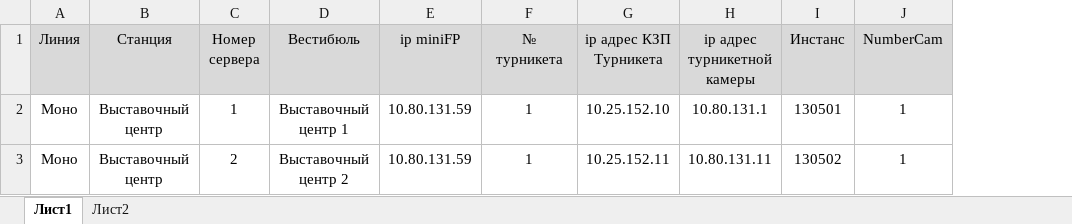
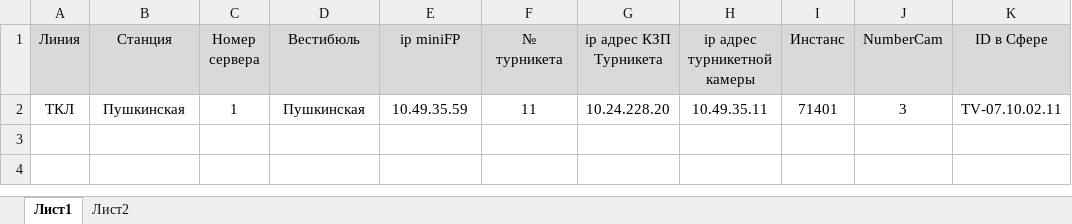
Before and after one commit to 2scorpio/Helper_for_rolling_out_stations_Bot, an Excel workbook: tgBot/utility/data/current_file/Metro.xlsx, sheet Лист1, drawn as a sheet; values as stored, in another font and other column widths than the file's, no borders; removed rows and columns are numbered as before the commit, all else as after; the diff names each change by its address in the sheet, - before the commit and + after, or states it on an @@ line.

```diff
--- a/tgBot/utility/data/current_file/Metro.xlsx (sheet Лист1)
+++ b/tgBot/utility/data/current_file/Metro.xlsx (sheet Лист1)
+column K (ID в Сфере), empty
-row 2: Моно | Выставочный центр | 1 | Выставочный центр 1 | 10.80.131.59 | 1 | 10.25.152.10 | 10.80.131.1 | 130501 | 1
-row 3: Моно | Выставочный центр | 2 | Выставочный центр 2 | 10.80.131.59 | 1 | 10.25.152.11 | 10.80.131.11 | 130502 | 1
+row 2: ТКЛ | Пушкинская | 1 | Пушкинская | 10.49.35.59 | 11 | 10.24.228.20 | 10.49.35.11 | 71401 | 3 | TV-07.10.02.11
```
Also changed, not shown: sheet Лист2, 5 other files.
